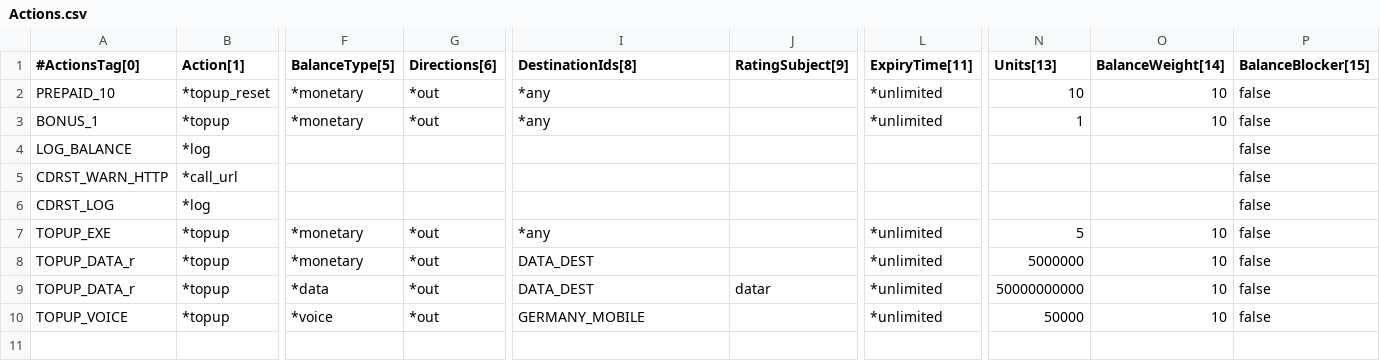
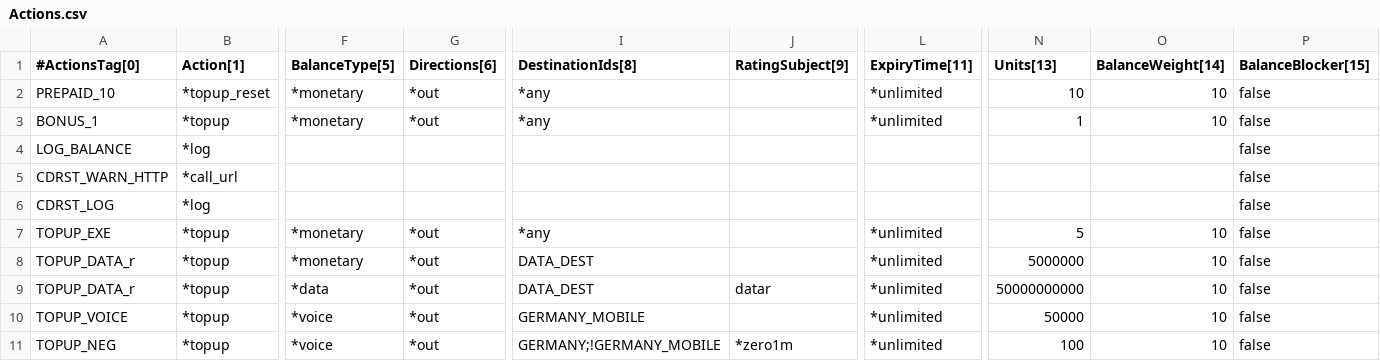
Before and after one commit to cgrates/cgrates, a CSV file: data/tariffplans/testtp/Actions.csv, drawn as a sheet; only a part is shown, gaps mark what is left out; rows hold the shown columns only; the diff names each change by its address in the sheet, - before the commit and + after, or states it on an @@ line.

Commit message:
balance destinationIDs exceptions

```diff
--- a/data/tariffplans/testtp/Actions.csv
+++ b/data/tariffplans/testtp/Actions.csv
+row 11: TOPUP_NEG | *topup | *voice | *out | GERMANY;!GERMANY_MOBILE | *zero1m | *unlimited | 100 | 10 | false
```
Also changed, not shown: data/tariffplans/testtp/AccountActions.csv, 5 other files.
